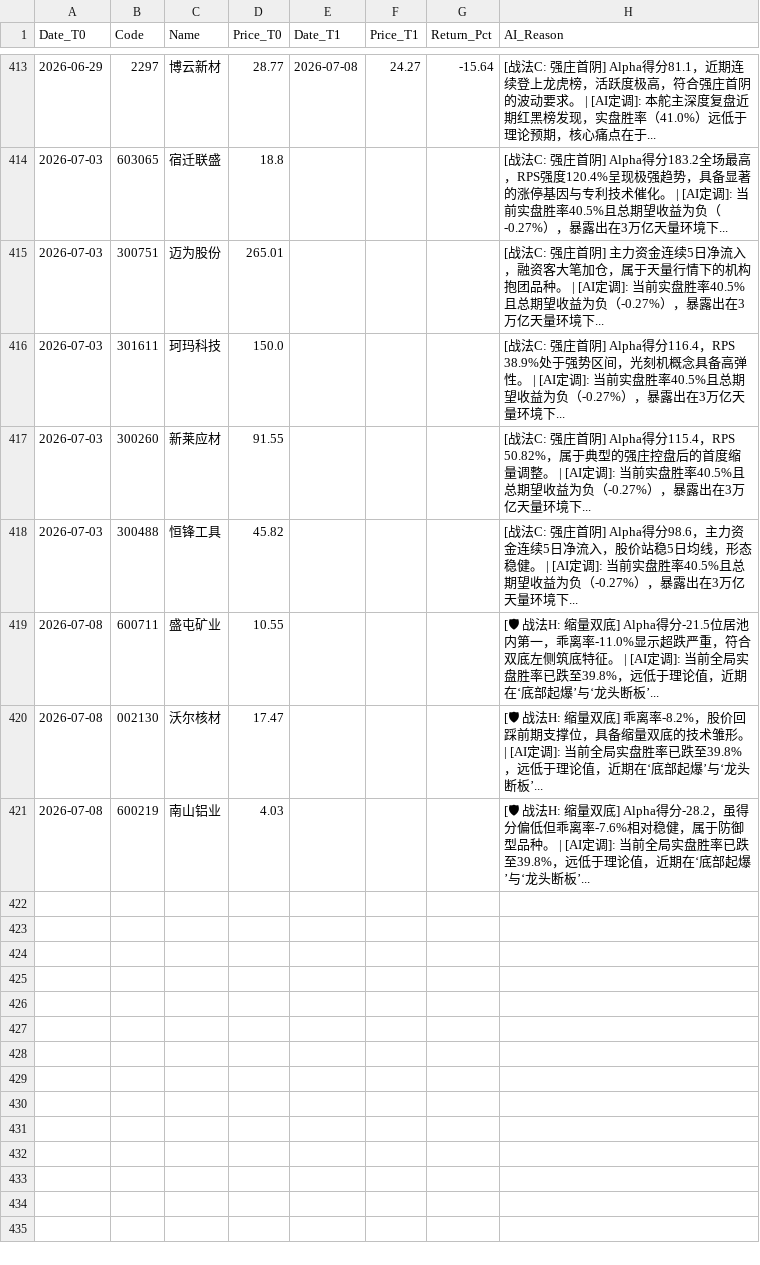
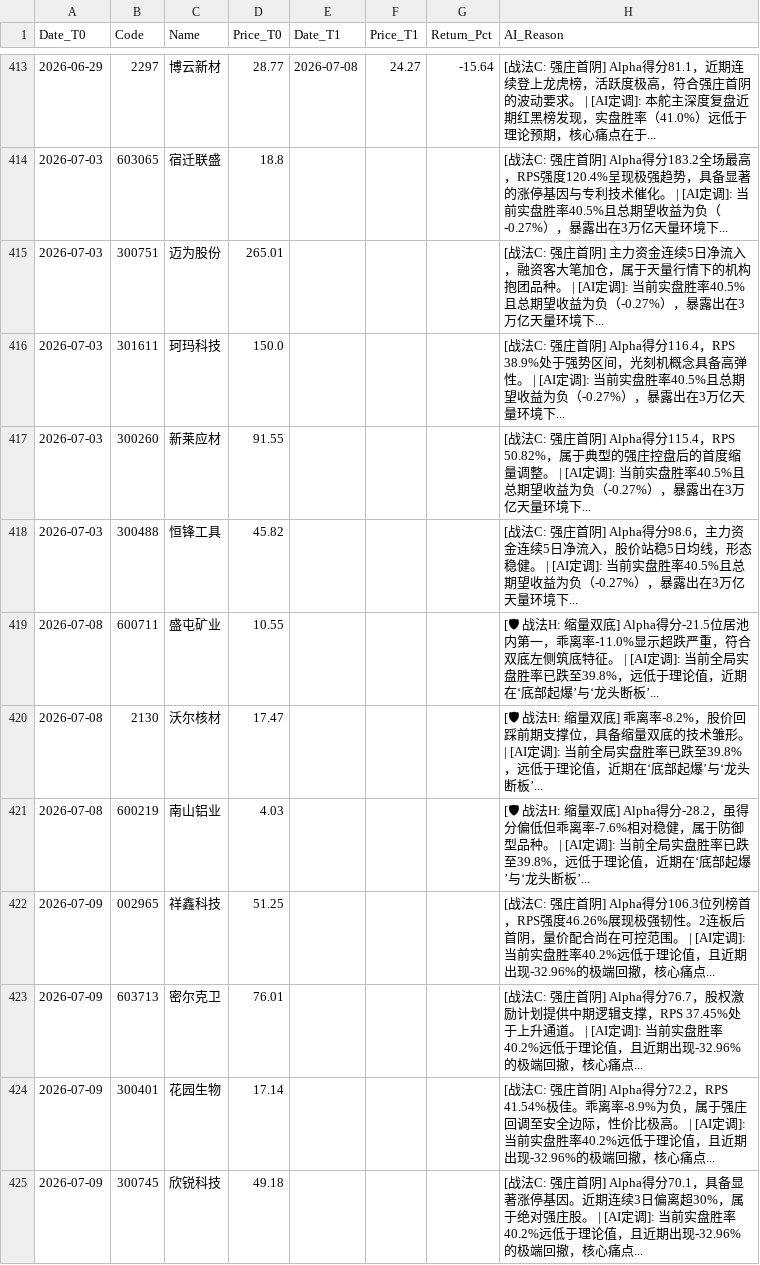
Before and after one commit to yiguangxue-gif/daily_stock_analysis, a CSV file: data/screener_history.csv, drawn as a sheet; only a part is shown, gaps mark what is left out; the diff names each change by its address in the sheet, - before the commit and + after, or states it on an @@ line.

```diff
--- a/data/screener_history.csv
+++ b/data/screener_history.csv
-B420 (Code): 002130
+B420 (Code): 2130
+row 422: 2026-07-09 | 002965 | 祥鑫科技 | 51.25 |  |  |  | [战法C: 强庄首阴] Alpha得分106.3位列榜首，RPS强度46.26%展现极强韧性。2连板后首阴，量价配合尚在可控范围。 | [AI定调]: 当前实盘胜率40.2%远低于理论值，且近期出现-32.96%的极端回撤，核心痛点...
+row 423: 2026-07-09 | 603713 | 密尔克卫 | 76.01 |  |  |  | [战法C: 强庄首阴] Alpha得分76.7，股权激励计划提供中期逻辑支撑，RPS 37.45%处于上升通道。 | [AI定调]: 当前实盘胜率40.2%远低于理论值，且近期出现-32.96%的极端回撤，核心痛点...
+row 424: 2026-07-09 | 300401 | 花园生物 | 17.14 |  |  |  | [战法C: 强庄首阴] Alpha得分72.2，RPS 41.54%极佳。乖离率-8.9%为负，属于强庄回调至安全边际，性价比极高。 | [AI定调]: 当前实盘胜率40.2%远低于理论值，且近期出现-32.96%的极端回撤，核心痛点...
+row 425: 2026-07-09 | 300745 | 欣锐科技 | 49.18 |  |  |  | [战法C: 强庄首阴] Alpha得分70.1，具备显著涨停基因。近期连续3日偏离超30%，属于绝对强庄股。 | [AI定调]: 当前实盘胜率40.2%远低于理论值，且近期出现-32.96%的极端回撤，核心痛点...
```
